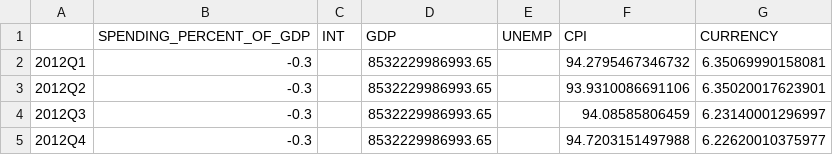
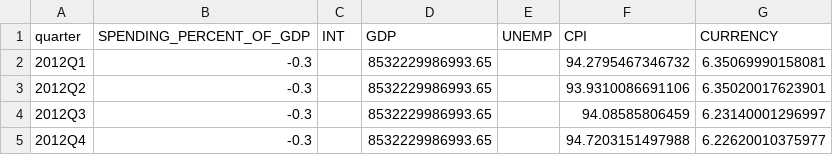
Before and after one commit to DavidEnriqueNieves/UkraineWarWorldEconomy, a CSV file: CHINA-bounded-2012.csv, drawn as a sheet; only a part is shown.

```diff
--- a/CHINA-bounded-2012.csv
+++ b/CHINA-bounded-2012.csv
@@ -1,2 +1,2 @@
-,SPENDING_PERCENT_OF_GDP,INT,GDP,UNEMP,CPI,CURRENCY
+quarter,SPENDING_PERCENT_OF_GDP,INT,GDP,UNEMP,CPI,CURRENCY
 2012Q1,-0.3,,8532229986993.65,,94.2795467346732,6.35069990158081
```
Also changed, not shown: 9 other files.
